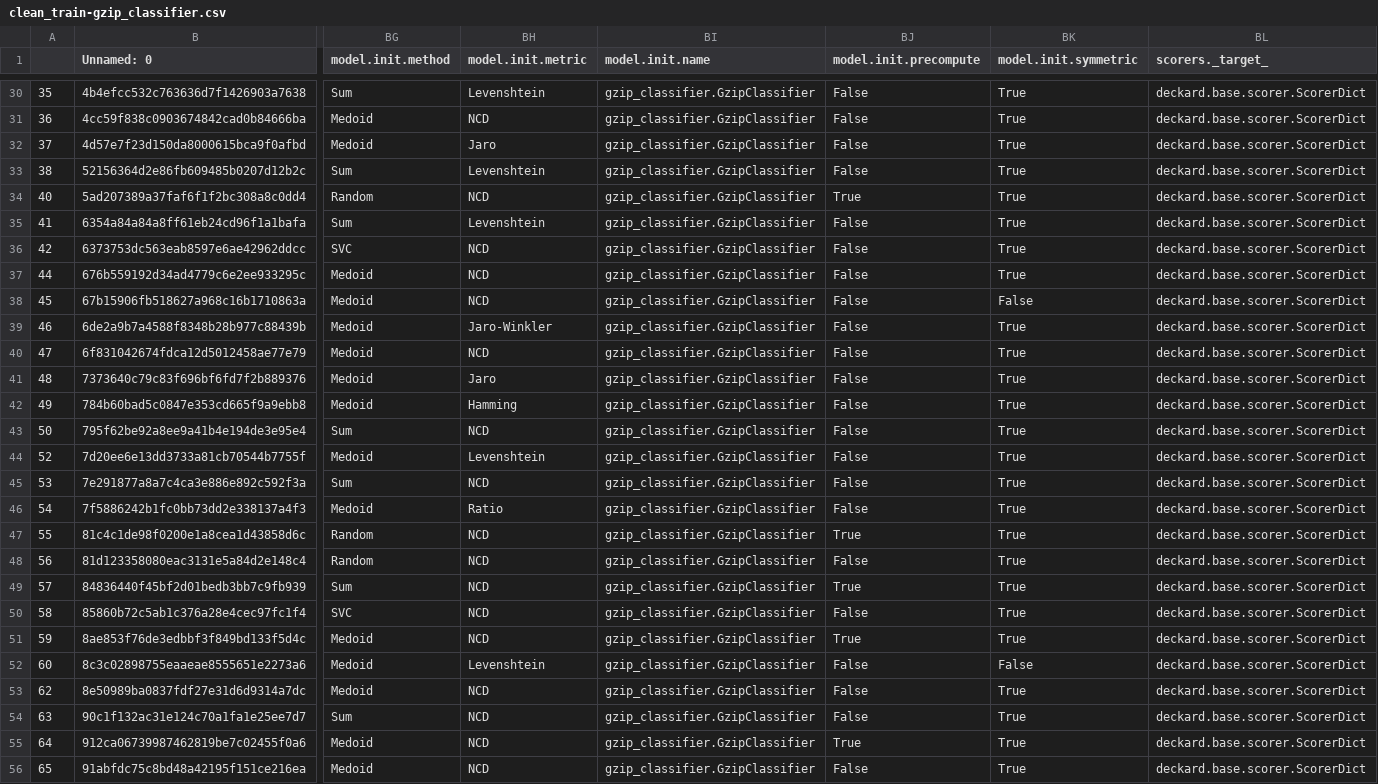
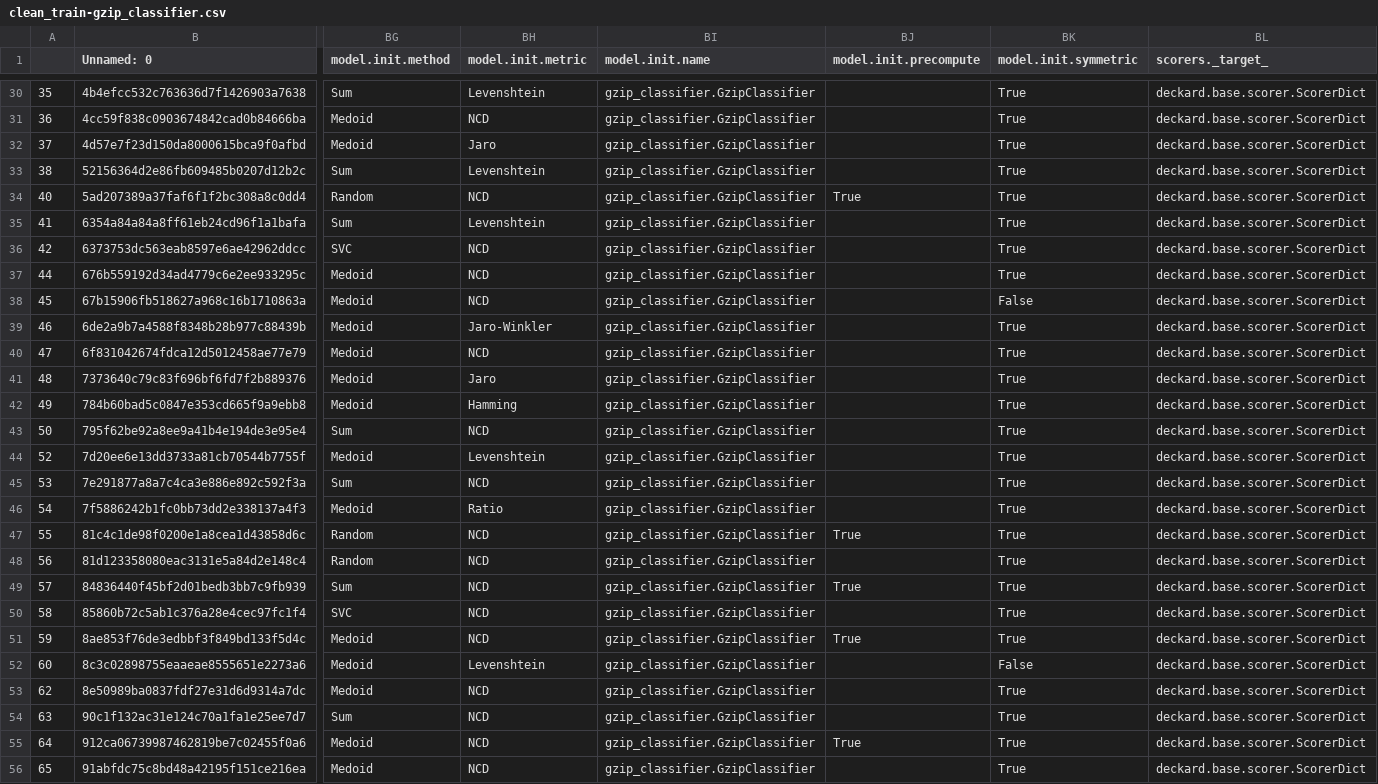
Before and after one commit to simplymathematics/Gzip-KNN, a CSV file: figs/truthseeker/clean_train-gzip_classifier.csv, drawn as a sheet; only a part is shown, gaps mark what is left out; the diff covers the shown part only; the diff names each change by its address in the sheet, - before the commit and + after, or states it on an @@ line.

```diff
--- a/figs/truthseeker/clean_train-gzip_classifier.csv
+++ b/figs/truthseeker/clean_train-gzip_classifier.csv
-BJ30:BJ33 (model.init.precompute): False
+BJ30:BJ33 (model.init.precompute): (empty)
-BJ35:BJ46 (model.init.precompute): False
+BJ35:BJ46 (model.init.precompute): (empty)
-BJ48 (model.init.precompute): False
+BJ48 (model.init.precompute): (empty)
-BJ50 (model.init.precompute): False
+BJ50 (model.init.precompute): (empty)
-BJ52:BJ54 (model.init.precompute): False
+BJ52:BJ54 (model.init.precompute): (empty)
-BJ56 (model.init.precompute): False
+BJ56 (model.init.precompute): (empty)
```
Also changed, not shown: 64 edited cells elsewhere in this file, figs/kdd_nsl/clean_train-gzip_classifier.csv, 46 other files.
